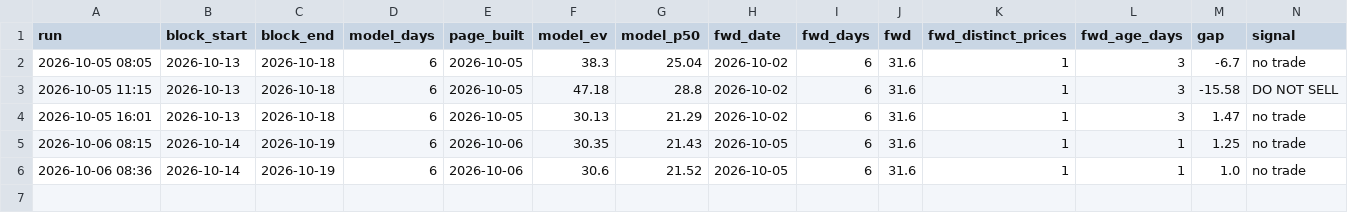
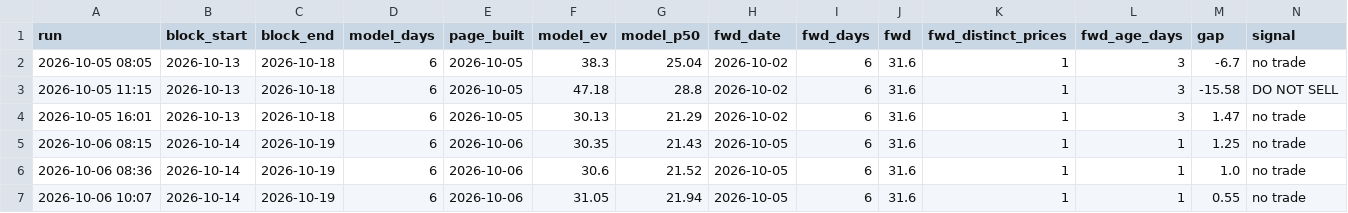
Before and after one commit to Dynastymaad/aeso-cushion-model, a CSV file: verify/week_signal.csv, drawn as a sheet; the diff names each change by its address in the sheet, - before the commit and + after, or states it on an @@ line.

```diff
--- a/verify/week_signal.csv
+++ b/verify/week_signal.csv
+row 7: 2026-10-06 10:07 | 2026-10-14 | 2026-10-19 | 6 | 2026-10-06 | 31.05 | 21.94 | 2026-10-05 | 6 | 31.6 | 1 | 1 | 0.55 | no trade
```
Also changed, not shown: model/price_history.csv, outage_delta.csv, 11 other files.
